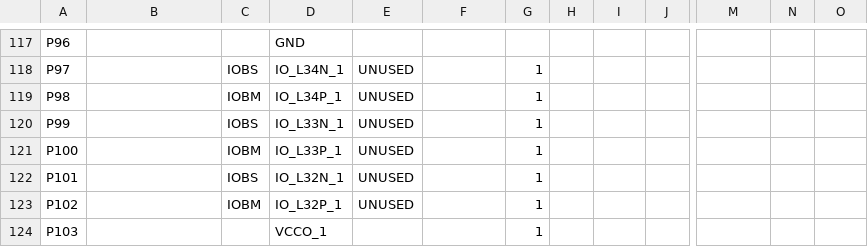
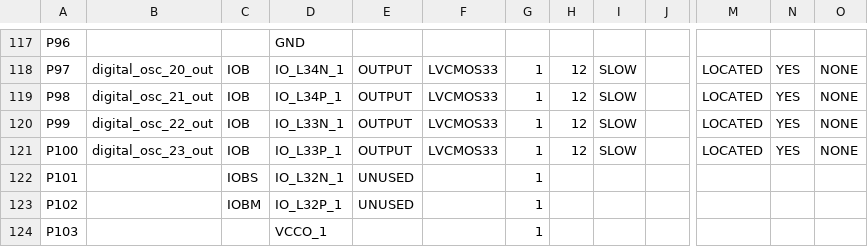
Before and after one commit to andycavatorta/RBK, a CSV file: fpga/mojo-base-project-master-sig-gen/syn/mojo_top_pad.csv, drawn as a sheet; only a part is shown, gaps mark what is left out; the diff covers the shown part only; the diff names each change by its address in the sheet, - before the commit and + after, or states it on an @@ line.

Commit message:
adding digital channels to fpga

```diff
--- a/fpga/mojo-base-project-master-sig-gen/syn/mojo_top_pad.csv
+++ b/fpga/mojo-base-project-master-sig-gen/syn/mojo_top_pad.csv
-B118: (empty)
+B118: digital_osc_20_out
-C118: IOBS
+C118: IOB
-E118:E121: UNUSED
+E118:E121: OUTPUT
-F118:F121: (empty)
+F118:F121: LVCMOS33
-H118:H121: (empty)
+H118:H121: 12
-I118:I121: (empty)
+I118:I121: SLOW
-M118:M121: (empty)
+M118:M121: LOCATED
-N118:N121: (empty)
+N118:N121: YES
-O118:O121: (empty)
+O118:O121: NONE
-B119: (empty)
+B119: digital_osc_21_out
-C119: IOBM
+C119: IOB
-B120: (empty)
+B120: digital_osc_22_out
-C120: IOBS
+C120: IOB
-B121: (empty)
+B121: digital_osc_23_out
-C121: IOBM
+C121: IOB
```
Also changed, not shown: 55 edited cells elsewhere in this file, 50 other files.
